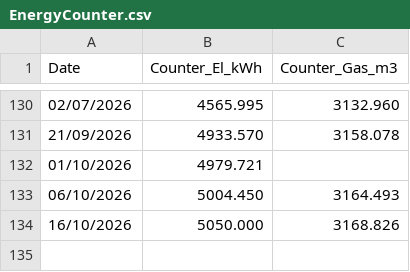
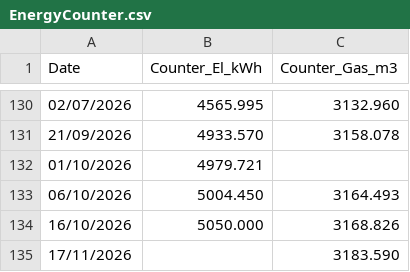
Before and after one commit to muealexi/EnergyConsumption, a CSV file: EnergyCounter.csv, drawn as a sheet; only a part is shown, gaps mark what is left out.

```diff
--- a/EnergyCounter.csv
+++ b/EnergyCounter.csv
@@ -134 +134,2 @@ Date,Counter_El_kWh,Counter_Gas_m3
 16/10/2026,5050.000,3168.826
+17/11/2026,,3183.590
```
